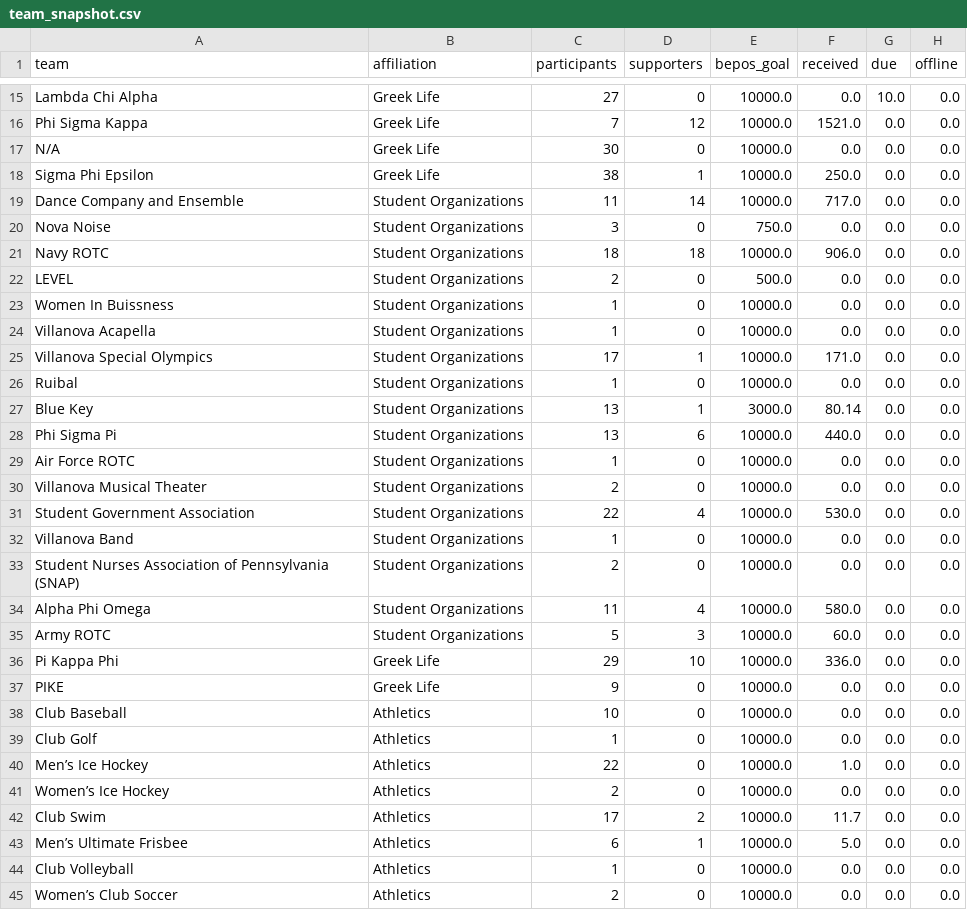
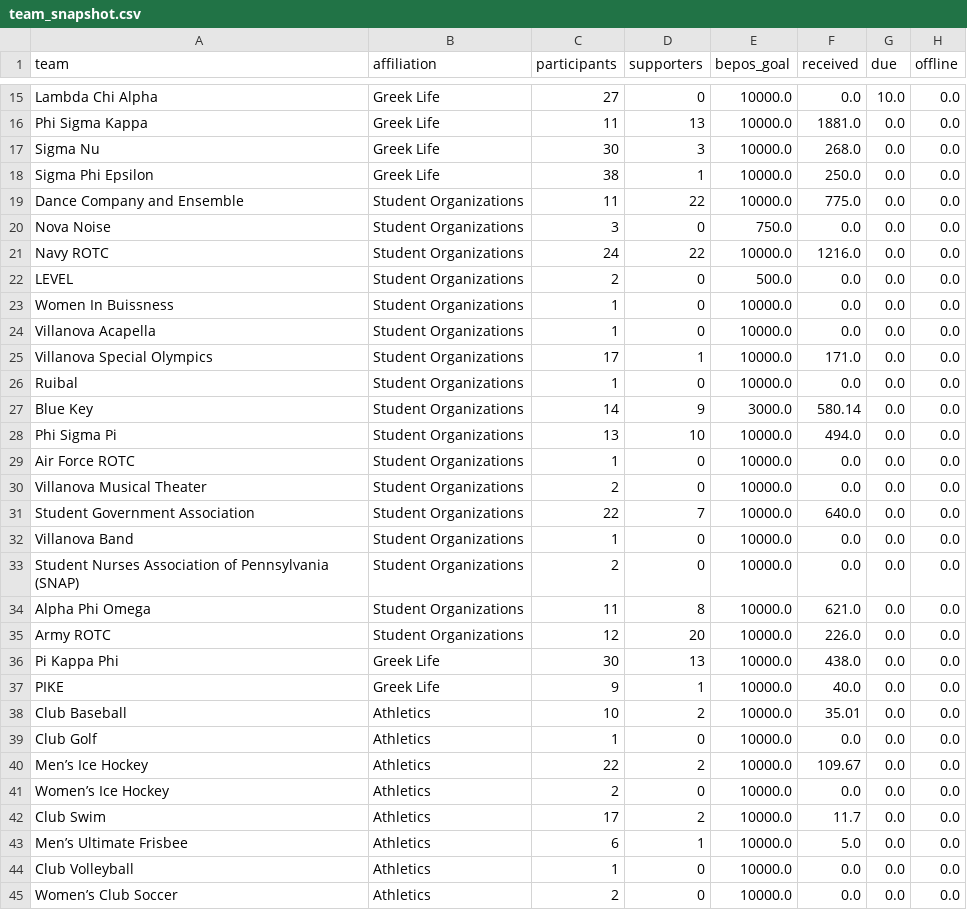
Before and after one commit to gagesoled/novadance-dashboard, a CSV file: data/team_snapshot.csv, drawn as a sheet; only a part is shown, gaps mark what is left out; the diff covers the shown part only; the diff names each change by its address in the sheet, - before the commit and + after, or states it on an @@ line.

```diff
--- a/data/team_snapshot.csv
+++ b/data/team_snapshot.csv
-C16 (participants): 7
+C16 (participants): 11
-D16 (supporters): 12
+D16 (supporters): 13
-F16 (received): 1521.0
+F16 (received): 1881.0
-A17 (team): N/A
+A17 (team): Sigma Nu
-D17 (supporters): 0
+D17 (supporters): 3
-F17 (received): 0.0
+F17 (received): 268.0
-D19 (supporters): 14
+D19 (supporters): 22
-F19 (received): 717.0
+F19 (received): 775.0
-C21 (participants): 18
+C21 (participants): 24
-D21 (supporters): 18
+D21 (supporters): 22
-F21 (received): 906.0
+F21 (received): 1216.0
-C27 (participants): 13
+C27 (participants): 14
-D27 (supporters): 1
+D27 (supporters): 9
-F27 (received): 80.14
+F27 (received): 580.14
-D28 (supporters): 6
+D28 (supporters): 10
-F28 (received): 440.0
+F28 (received): 494.0
-D31 (supporters): 4
+D31 (supporters): 7
-F31 (received): 530.0
+F31 (received): 640.0
-D34 (supporters): 4
+D34 (supporters): 8
-F34 (received): 580.0
+F34 (received): 621.0
-C35 (participants): 5
+C35 (participants): 12
-D35 (supporters): 3
+D35 (supporters): 20
-F35 (received): 60.0
+F35 (received): 226.0
-C36 (participants): 29
+C36 (participants): 30
-D36 (supporters): 10
+D36 (supporters): 13
-F36 (received): 336.0
+F36 (received): 438.0
-D37 (supporters): 0
+D37 (supporters): 1
-F37 (received): 0.0
+F37 (received): 40.0
-D38 (supporters): 0
+D38 (supporters): 2
-F38 (received): 0.0
+F38 (received): 35.01
-D40 (supporters): 0
+D40 (supporters): 2
-F40 (received): 1.0
+F40 (received): 109.67
```
Also changed, not shown: 48 edited cells elsewhere in this file, data/daily_team_totals.csv, data/snapshot_history.csv, 1 other file.
